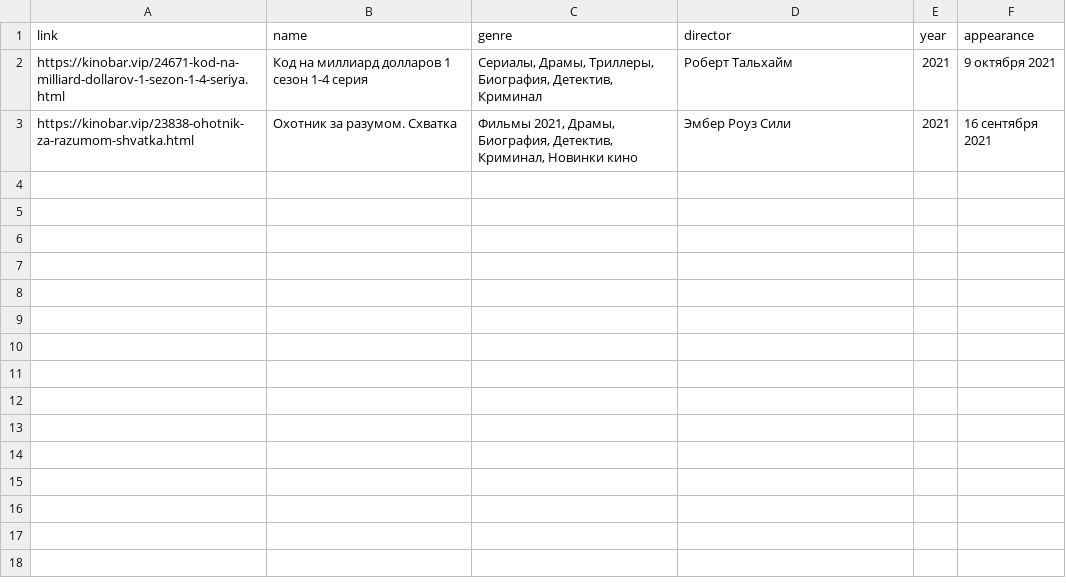
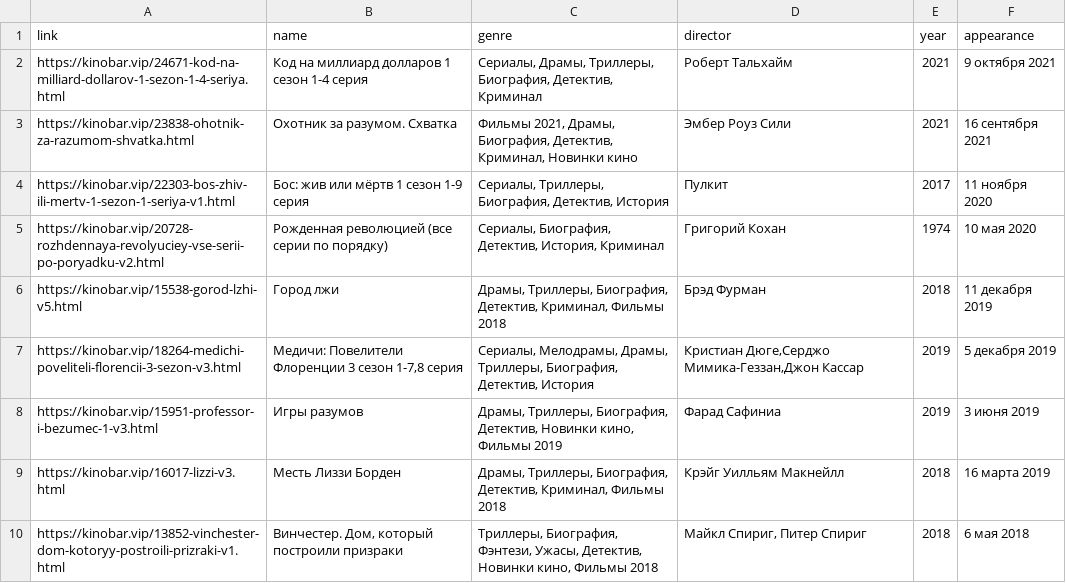
Before and after one commit to Nicholas78L/Parsing_cinema_site_last, a CSV file: film_base/cinema_Биография_.csv, drawn as a sheet.

```diff
--- a/film_base/cinema_Биография_.csv
+++ b/film_base/cinema_Биография_.csv
@@ -3 +3,8 @@ https://kinobar.vip/24671-kod-na-milliard-dollarov-1-sezon-1-4-seriya.html,Ко
 https://kinobar.vip/23838-ohotnik-za-razumom-shvatka.html,Охотник за разумом. Схватка,"Фильмы 2021, Драмы, Биография, Детектив, Криминал, Новинки кино",Эмбер Роуз Сили,2021,16 сентября 2021
+https://kinobar.vip/22303-bos-zhiv-ili-mertv-1-sezon-1-seriya-v1.html,Бос: жив или мёртв 1 сезон 1-9 серия,"Сериалы, Триллеры, Биография, Детектив, История",Пулкит,2017,11 ноября 2020
+https://kinobar.vip/20728-rozhdennaya-revolyuciey-vse-serii-po-poryadku-v2.html,Рожденная революцией (все серии по порядку),"Сериалы, Биография, Детектив, История, Криминал",Григорий Кохан,1974,10 мая 2020
+https://kinobar.vip/15538-gorod-lzhi-v5.html,Город лжи,"Драмы, Триллеры, Биография, Детектив, Криминал, Фильмы 2018",Брэд Фурман,2018,11 декабря 2019
+https://kinobar.vip/18264-medichi-poveliteli-florencii-3-sezon-v3.html,"Медичи: Повелители Флоренции 3 сезон 1-7,8 серия","Сериалы, Мелодрамы, Драмы, Триллеры, Биография, Детектив, История","Кристиан Дюге,Серджо Мимика-Геззан,Джон Кассар",2019,5 декабря 2019
+https://kinobar.vip/15951-professor-i-bezumec-1-v3.html,Игры разумов,"Драмы, Триллеры, Биография, Детектив, Новинки кино, Фильмы 2019",Фарад Сафиниа,2019,3 июня 2019
+https://kinobar.vip/16017-lizzi-v3.html,Месть Лиззи Борден,"Драмы, Триллеры, Биография, Детектив, Криминал, Фильмы 2018",Крэйг Уилльям Макнейлл,2018,16 марта 2019
+https://kinobar.vip/13852-vinchester-dom-kotoryy-postroili-prizraki-v1.html,"Винчестер. Дом, который построили призраки","Триллеры, Биография, Фэнтези, Ужасы, Детектив, Новинки кино, Фильмы 2018","Майкл Спириг, Питер Спириг",2018,6 мая 2018
```
Also changed, not shown: film_base/cinema_Аниме_.csv, film_base/cinema_Вестерны_.csv, 37 other files.
